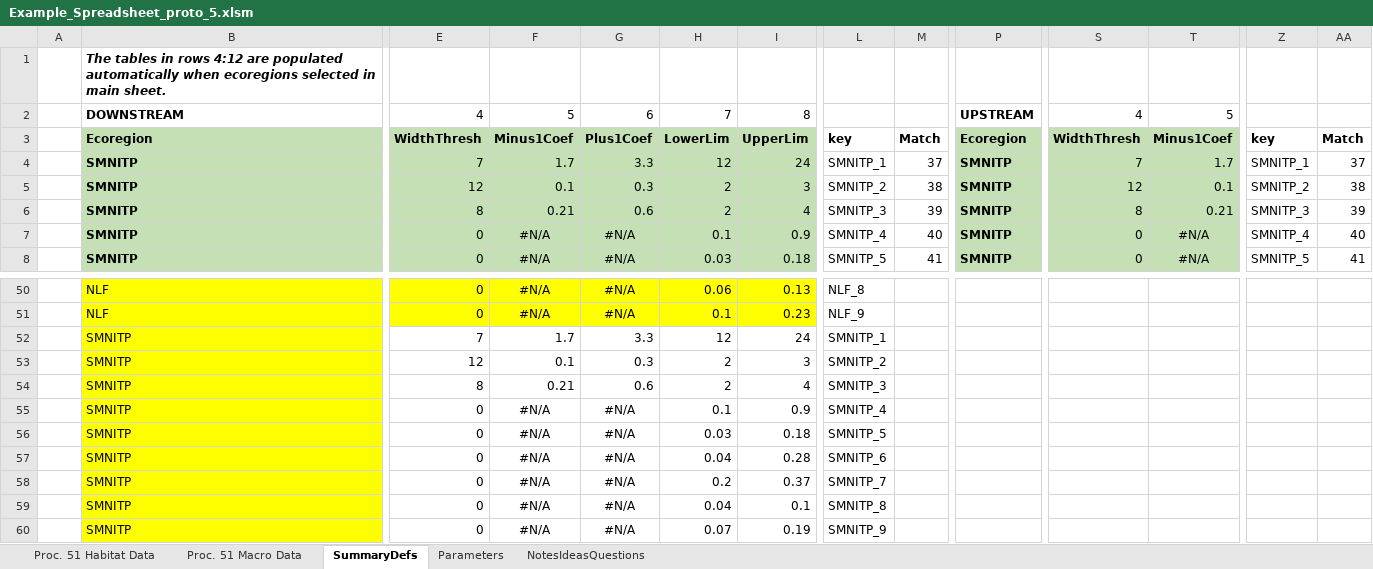
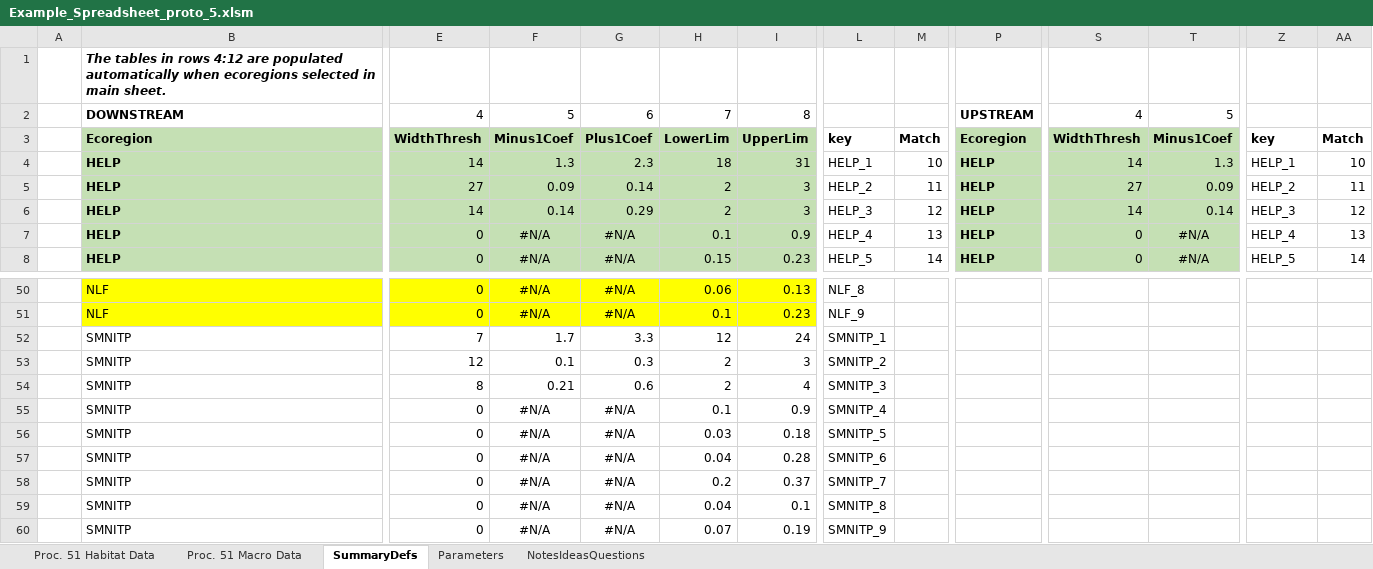
Before and after one commit to misken/proc51, an Excel workbook: Example_Spreadsheet_proto_5.xlsm, sheet SummaryDefs, drawn as a sheet; only a part is shown, gaps mark what is left out; values as stored, in another font and other column widths than the file's, no borders; charts and pictures not drawn; 1 other sheet too large or unreadable and not compared; removed rows and columns are numbered as before the commit, all else as after; rows hold the shown columns only; the diff covers the shown part only; the diff names each change by its address in the sheet, - before the commit and + after, or states it on an @@ line.

Commit message:
added lookup table for habitat rating, added SMNITP values

```diff
--- a/Example_Spreadsheet_proto_5.xlsm (sheet SummaryDefs)
+++ b/Example_Spreadsheet_proto_5.xlsm (sheet SummaryDefs)
-row 4:  | SMNITP | 7 | 1.7 | 3.3 | 12 | 24 | SMNITP_1 | 37 | SMNITP | 7 | 1.7 | SMNITP_1 | 37
+row 4:  | HELP | 14 | 1.3 | 2.3 | 18 | 31 | HELP_1 | 10 | HELP | 14 | 1.3 | HELP_1 | 10
-B5: SMNITP
+B5: HELP
-E5: 12
+E5: 27
-F5: 0.1
+F5: 0.09
-G5: 0.3
+G5: 0.14
-L5: SMNITP_2
+L5: HELP_2
-M5: 38
+M5: 11
-P5: SMNITP
+P5: HELP
-S5: 12
+S5: 27
-T5: 0.1
+T5: 0.09
-Z5: SMNITP_2
+Z5: HELP_2
-AA5: 38
+AA5: 11
-row 6:  | SMNITP | 8 | 0.21 | 0.6 | 2 | 4 | SMNITP_3 | 39 | SMNITP | 8 | 0.21 | SMNITP_3 | 39
+row 6:  | HELP | 14 | 0.14 | 0.29 | 2 | 3 | HELP_3 | 12 | HELP | 14 | 0.14 | HELP_3 | 12
-B7:B8: SMNITP
+B7:B8: HELP
-L7: SMNITP_4
+L7: HELP_4
-M7: 40
+M7: 13
-P7:P8: SMNITP
+P7:P8: HELP
-Z7: SMNITP_4
+Z7: HELP_4
-AA7: 40
+AA7: 13
-H8: 0.03
+H8: 0.15
-I8: 0.18
+I8: 0.23
-L8: SMNITP_5
+L8: HELP_5
-M8: 41
+M8: 14
-Z8: SMNITP_5
+Z8: HELP_5
-AA8: 41
+AA8: 14
-B52:B60 fill: #FFFF00
+B52:B60 fill: none
```
Also changed, not shown: 43 edited cells and cell formats elsewhere in this sheet, sheet Proc. 51 Macro Data, charts or pictures.
